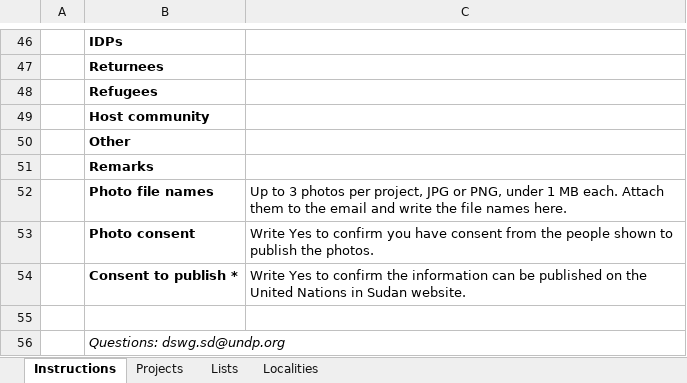
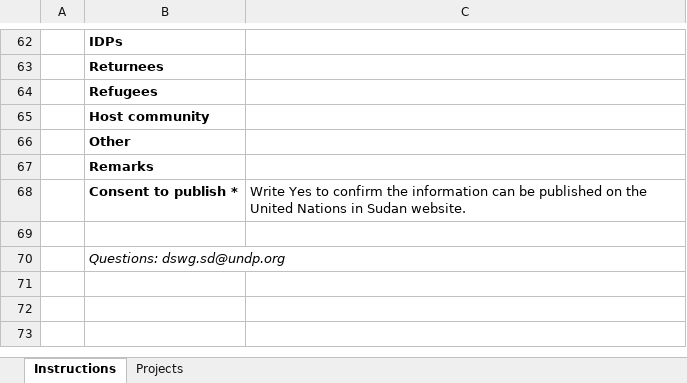
Before and after one commit to mdfazlulkarim/durable-solutions-sudan, an Excel workbook: assets/templates/solutions-footprint-projects-template.xlsx, sheet Instructions, drawn as a sheet; only a part is shown, gaps mark what is left out; values as stored, in another font and other column widths than the file's, no borders; charts and pictures not drawn; removed rows and columns are numbered as before the commit, all else as after; the diff covers the shown part only; the diff names each change by its address in the sheet, - before the commit and + after, or states it on an @@ line.

Commit message:
Project list under the map, nationwide in the overview, icons, outlines, Roboto and RCO-styled template
- Summary cards with OCHA icons; Roboto font across the site
- All of Sudan overview includes nationwide projects; nationwide list in a pop-up
- Selected and hovered states drawn with a full outline on top; Sudan outline; paler neighbours
- Project list below the map, first 5 with Show all; criteria shown as icons
- Back button from a project to the list it came from; ring numbers centred
- Form: photo upload removed, email asks for photos; template downloads directly
- Excel template: RCO style (logo, SDG bar, Roboto), 15 rows, no example,
  lead organisation list follows the type, Lists and Localities hidden, file properties set

```diff
--- a/assets/templates/solutions-footprint-projects-template.xlsx (sheet Instructions)
+++ b/assets/templates/solutions-footprint-projects-template.xlsx (sheet Instructions)
@@ sheet tab hidden: Lists @@
@@ sheet tab hidden: Localities @@
-row 52:  | Photo file names | Up to 3 photos per project, JPG or PNG, under 1 MB each. Attach them to the email and write the file names here.
-row 53:  | Photo consent | Write Yes to confirm you have consent from the people shown to publish the photos.
```
Also changed, not shown: 16 added rows, 10 edited cells, cell formats and merged cells elsewhere in this sheet, sheet Projects, charts or pictures, 13 other files.
